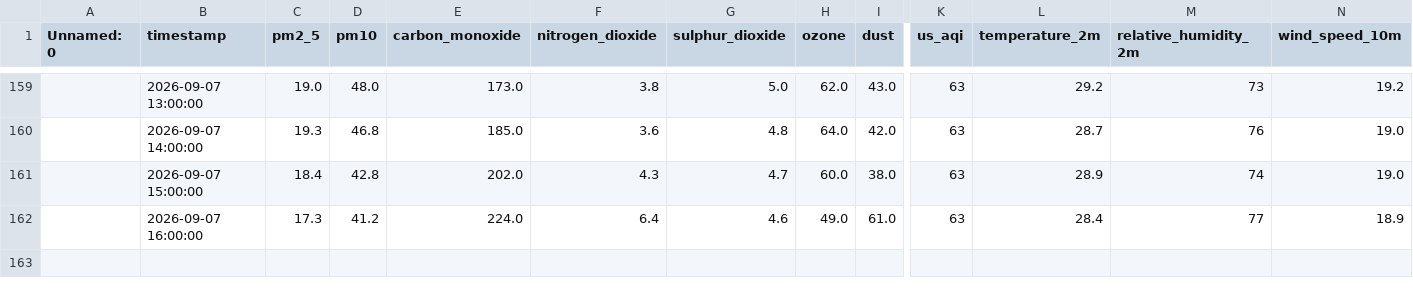
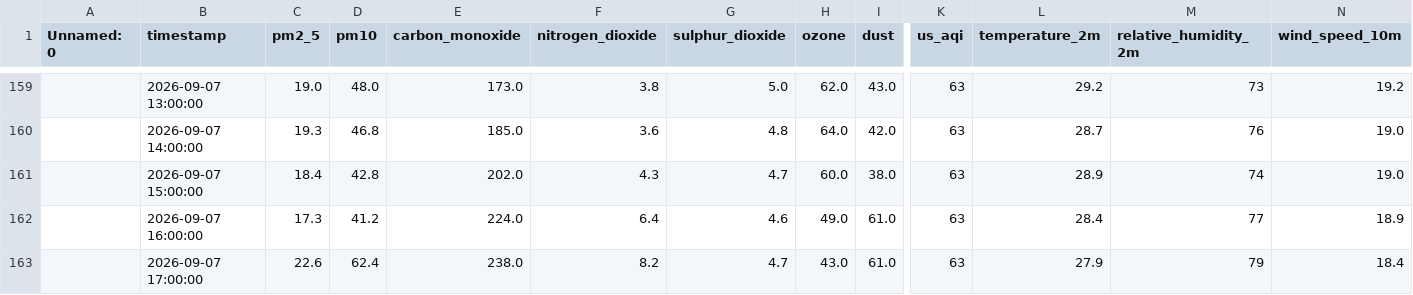
Before and after one commit to SyedAnasAzim/AQI-prediction, a CSV file: data/hourly_data_6d.csv, drawn as a sheet; only a part is shown, gaps mark what is left out; rows hold the shown columns only; the diff names each change by its address in the sheet, - before the commit and + after, or states it on an @@ line.

Commit message:
hourly data update: update data_6d.csv

```diff
--- a/data/hourly_data_6d.csv
+++ b/data/hourly_data_6d.csv
+row 163:  | 2026-09-07 17:00:00 | 22.6 | 62.4 | 238.0 | 8.2 | 4.7 | 43.0 | 61.0 | 63 | 27.9 | 79 | 18.4
```
